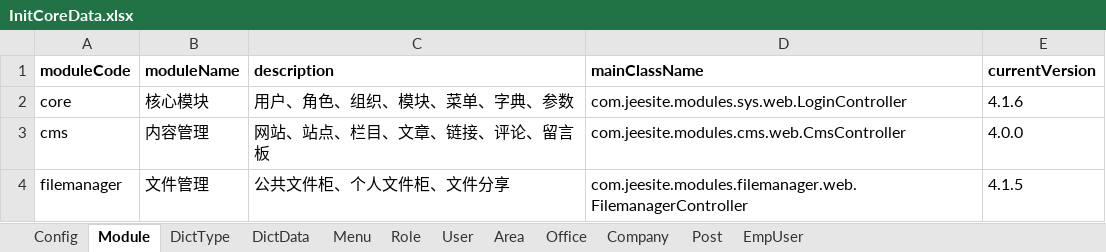
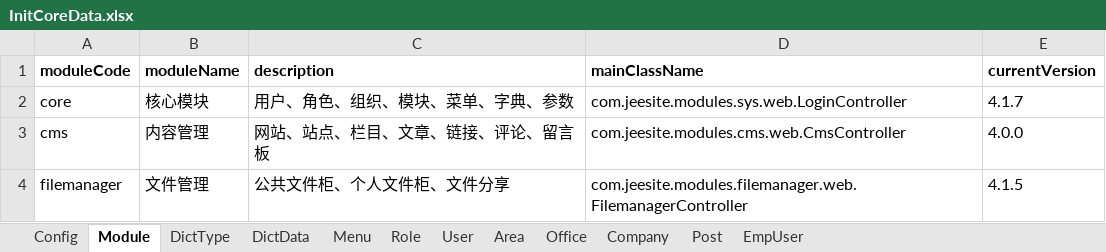
Before and after one commit to thinkgem/jeesite, an Excel workbook: modules/core/src/main/java/com/jeesite/modules/sys/db/InitCoreData.xlsx, sheet Module, drawn as a sheet; values as stored, in another font and other column widths than the file's, no borders; the diff names each change by its address in the sheet, - before the commit and + after, or states it on an @@ line.

```diff
--- a/modules/core/src/main/java/com/jeesite/modules/sys/db/InitCoreData.xlsx (sheet Module)
+++ b/modules/core/src/main/java/com/jeesite/modules/sys/db/InitCoreData.xlsx (sheet Module)
-E2 (currentVersion): 4.1.6
+E2 (currentVersion): 4.1.7
```
Also changed, not shown: 16 other files.
